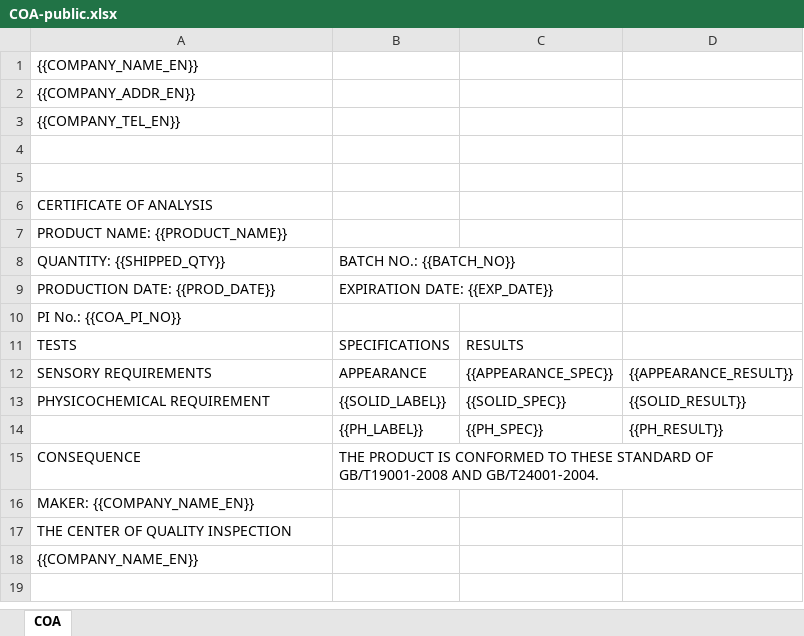
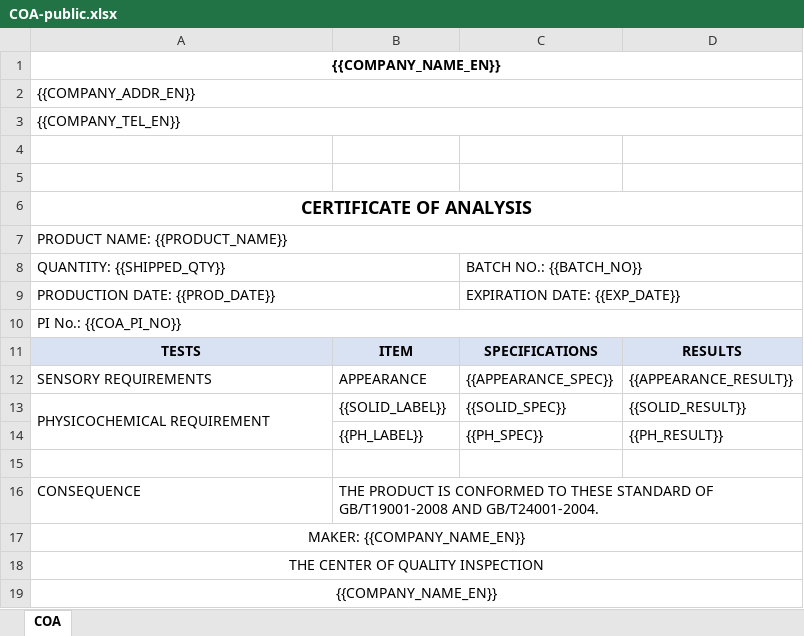
Before and after one commit to liellaaaaa/shippiing_helper, an Excel workbook: references/clearance/COA-public.xlsx, sheet COA, drawn as a sheet; values as stored, in another font and other column widths than the file's, no borders; removed rows and columns are numbered as before the commit, all else as after; the diff names each change by its address in the sheet, - before the commit and + after, or states it on an @@ line.

```diff
--- a/references/clearance/COA-public.xlsx (sheet COA)
+++ b/references/clearance/COA-public.xlsx (sheet COA)
@@ A1 alignment: left → center, bold: off → on @@
+A1:D1 merged
+A2:D2 merged
+A3:D3 merged
@@ A6 alignment: left → center, bold: off → on, text size: larger @@
+A6:D6 merged
+A7:D7 merged
+A8:B8 merged
-B8: BATCH NO.: {{BATCH_NO}}
+B8: (empty)
-C8: (empty)
+C8: BATCH NO.: {{BATCH_NO}}
+C8:D8 merged
+A9:B9 merged
-B9: EXPIRATION DATE: {{EXP_DATE}}
+B9: (empty)
-C9: (empty)
+C9: EXPIRATION DATE: {{EXP_DATE}}
+C9:D9 merged
+A10:D10 merged
-row 11: TESTS | SPECIFICATIONS | RESULTS
+row 11: TESTS | ITEM | SPECIFICATIONS | RESULTS
+A13:A14 merged
+row 15: (empty)
+B16:D16 merged
-A17:A19 alignment: left
+A17:A19 alignment: center
+A17:D17 merged
+A18:D18 merged
+A19:D19 merged
```
Also changed, not shown: references/clearance/CI-public.xlsx, references/clearance/PL-public.xlsx, 3 other files.
